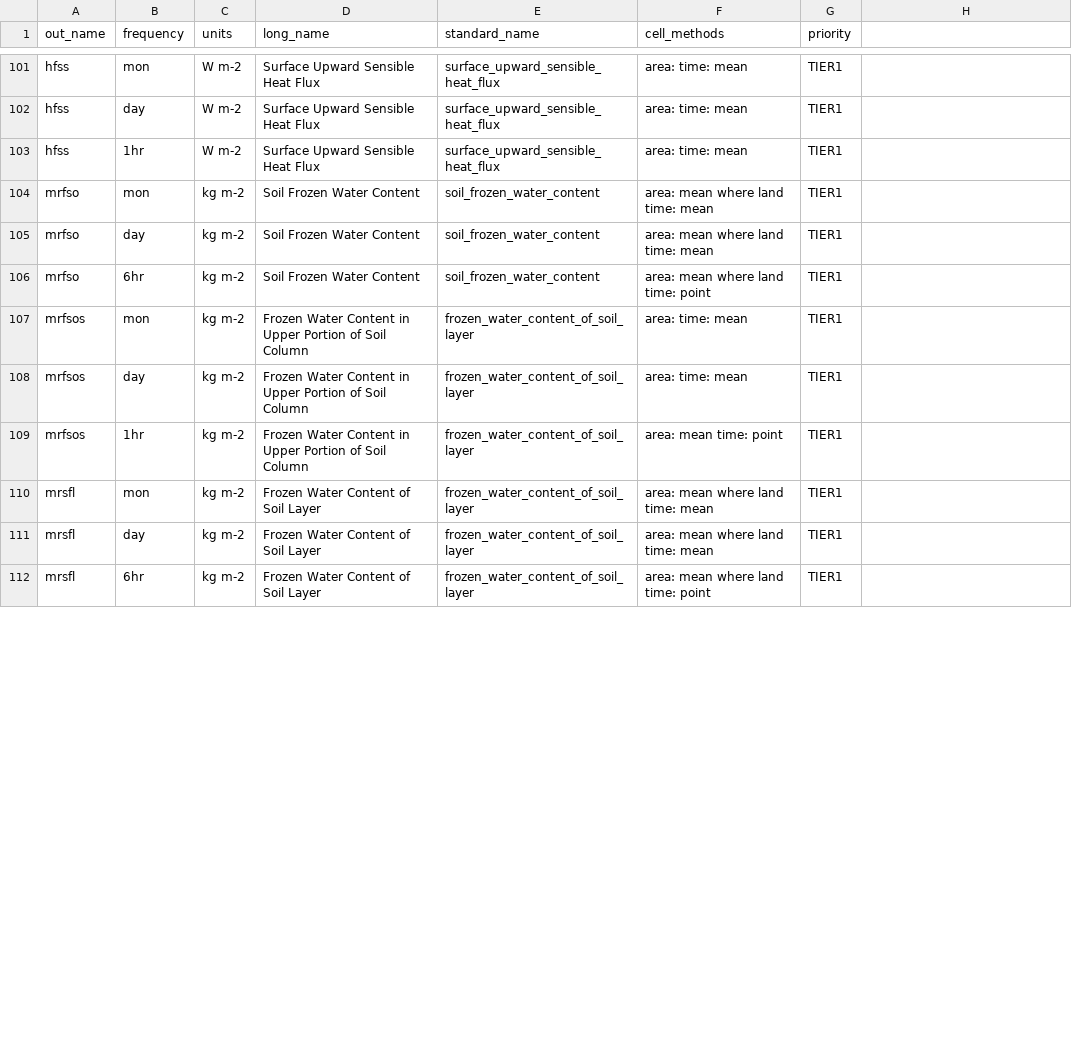
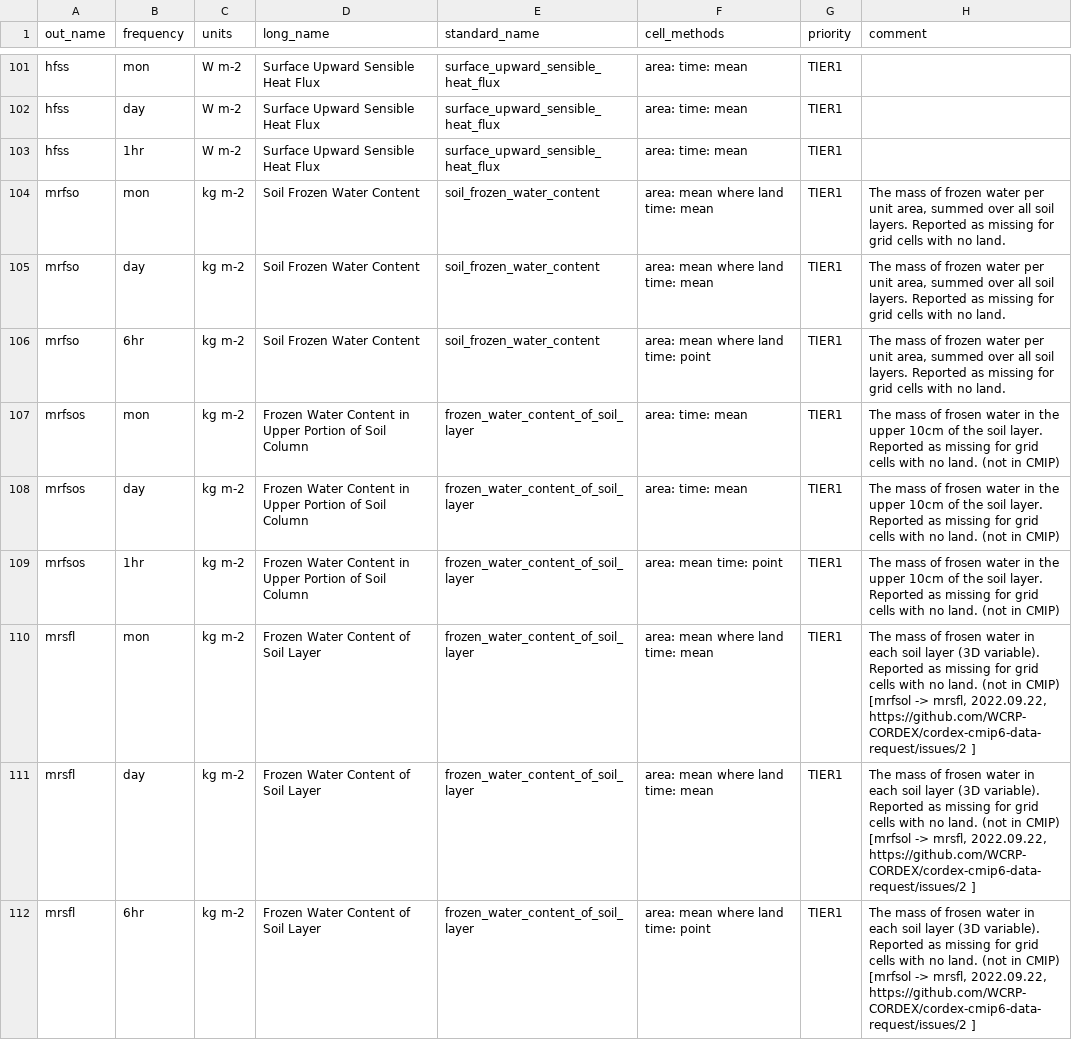
Before and after one commit to WCRP-CORDEX/data-request-table, a CSV file: data-request/dreq_default.csv, drawn as a sheet; only a part is shown, gaps mark what is left out; the diff covers the shown part only.

Commit message:
added comment column

```diff
--- a/data-request/dreq_default.csv
+++ b/data-request/dreq_default.csv
@@ -1 +1 @@
-out_name,frequency,units,long_name,standard_name,cell_methods,priority
+out_name,frequency,units,long_name,standard_name,cell_methods,priority,comment
@@ -104,9 +104,9 @@ hfss,1hr,W m-2,Surface Upward Sensible Heat Flux,surface_upward_sensible_heat_fl
-mrfso,mon,kg m-2,Soil Frozen Water Content,soil_frozen_water_content,area: mean where land time: mean,TIER1
-mrfso,day,kg m-2,Soil Frozen Water Content,soil_frozen_water_content,area: mean where land time: mean,TIER1
-mrfso,6hr,kg m-2,Soil Frozen Water Content,soil_frozen_water_content,area: mean where land time: point,TIER1
-mrfsos,mon,kg m-2,Frozen Water Content in Upper Portion of Soil Column,frozen_water_content_of_soil_layer,area: time: mean,TIER1
-mrfsos,day,kg m-2,Frozen Water Content in Upper Portion of Soil Column,frozen_water_content_of_soil_layer,area: time: mean,TIER1
-mrfsos,1hr,kg m-2,Frozen Water Content in Upper Portion of Soil Column,frozen_water_content_of_soil_layer,area: mean time: point,TIER1
-mrsfl,mon,kg m-2,Frozen Water Content of Soil Layer,frozen_water_content_of_soil_layer,area: mean where land time: mean,TIER1
-mrsfl,day,kg m-2,Frozen Water Content of Soil Layer,frozen_water_content_of_soil_layer,area: mean where land time: mean,TIER1
-mrsfl,6hr,kg m-2,Frozen Water Content of Soil Layer,frozen_water_content_of_soil_layer,area: mean where land time: point,TIER1
+mrfso,mon,kg m-2,Soil Frozen Water Content,soil_frozen_water_content,area: mean where land time: mean,TIER1,"The mass of frozen water per unit area, summed over all soil layers. Reported as missing for grid cells with no land."
+mrfso,day,kg m-2,Soil Frozen Water Content,soil_frozen_water_content,area: mean where land time: mean,TIER1,"The mass of frozen water per unit area, summed over all soil layers. Reported as missing for grid cells with no land."
+mrfso,6hr,kg m-2,Soil Frozen Water Content,soil_frozen_water_content,area: mean where land time: point,TIER1,"The mass of frozen water per unit area, summed over all soil layers. Reported as missing for grid cells with no land."
+mrfsos,mon,kg m-2,Frozen Water Content in Upper Portion of Soil Column,frozen_water_content_of_soil_layer,area: time: mean,TIER1,The mass of frosen water  in the upper 10cm of the soil layer. Reported as missing for grid cells with no land. (not in CMIP)
+mrfsos,day,kg m-2,Frozen Water Content in Upper Portion of Soil Column,frozen_water_content_of_soil_layer,area: time: mean,TIER1,The mass of frosen water  in the upper 10cm of the soil layer. Reported as missing for grid cells with no land. (not in CMIP)
+mrfsos,1hr,kg m-2,Frozen Water Content in Upper Portion of Soil Column,frozen_water_content_of_soil_layer,area: mean time: point,TIER1,The mass of frosen water  in the upper 10cm of the soil layer. Reported as missing for grid cells with no land. (not in CMIP)
+mrsfl,mon,kg m-2,Frozen Water Content of Soil Layer,frozen_water_content_of_soil_layer,area: mean where land time: mean,TIER1,"The mass of frosen water in each soil layer (3D variable). Reported as missing for grid cells with no land. (not in CMIP) [mrfsol -> mrsfl, 2022.09.22, https://github.com/WCRP-CORDEX/cordex-cmip6-data-request/issues/2 ]"
+mrsfl,day,kg m-2,Frozen Water Content of Soil Layer,frozen_water_content_of_soil_layer,area: mean where land time: mean,TIER1,"The mass of frosen water in each soil layer (3D variable). Reported as missing for grid cells with no land. (not in CMIP) [mrfsol -> mrsfl, 2022.09.22, https://github.com/WCRP-CORDEX/cordex-cmip6-data-request/issues/2 ]"
+mrsfl,6hr,kg m-2,Frozen Water Content of Soil Layer,frozen_water_content_of_soil_layer,area: mean where land time: point,TIER1,"The mass of frosen water in each soil layer (3D variable). Reported as missing for grid cells with no land. (not in CMIP) [mrfsol -> mrsfl, 2022.09.22, https://github.com/WCRP-CORDEX/cordex-cmip6-data-request/issues/2 ]"
```
Also changed, not shown: 61 edited cells elsewhere in this file.
